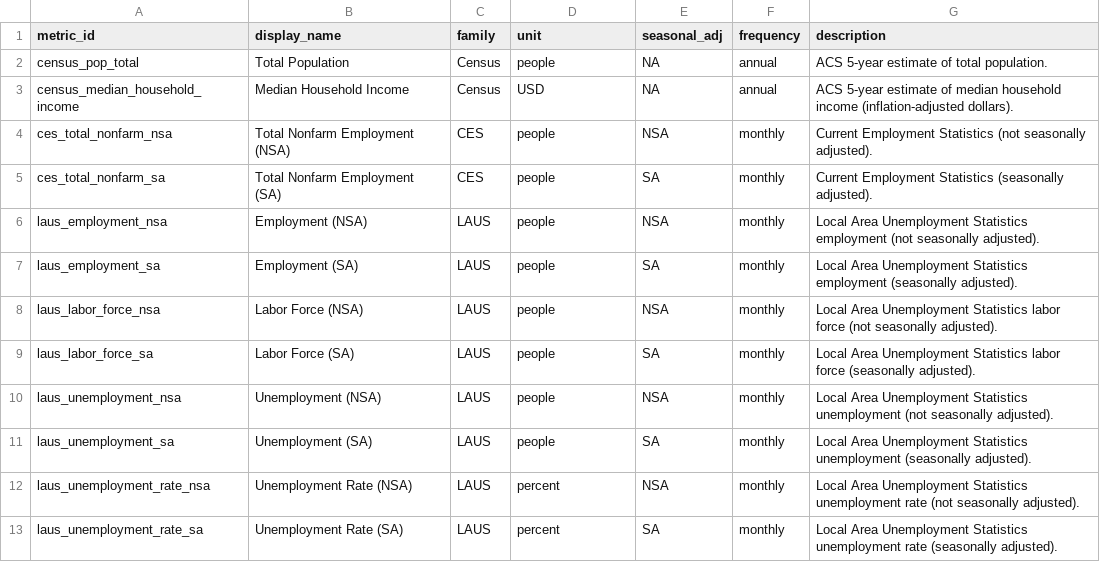
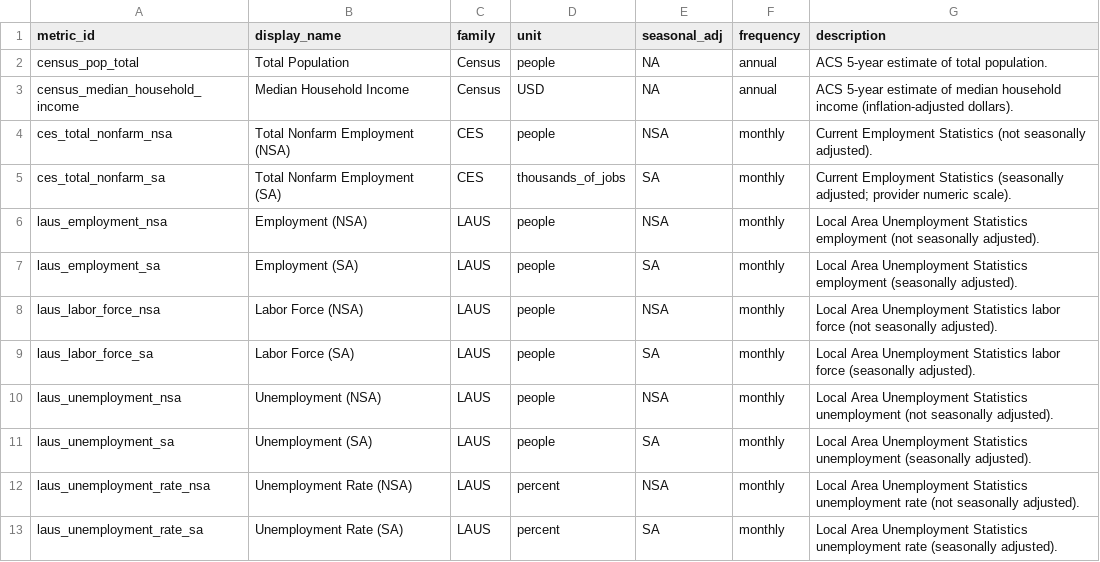
Before and after one commit to chineduezebuiroh/realestate-intel, a CSV file: config/metric_metadata.csv, drawn as a sheet.

```diff
--- a/config/metric_metadata.csv
+++ b/config/metric_metadata.csv
@@ -4,3 +4,3 @@ census_median_household_income,Median Household Income,Census,USD,NA,annual,ACS
 ces_total_nonfarm_nsa,Total Nonfarm Employment (NSA),CES,people,NSA,monthly,Current Employment Statistics (not seasonally adjusted).
-ces_total_nonfarm_sa,Total Nonfarm Employment (SA),CES,people,SA,monthly,Current Employment Statistics (seasonally adjusted).
+ces_total_nonfarm_sa,Total Nonfarm Employment (SA),CES,thousands_of_jobs,SA,monthly,Current Employment Statistics (seasonally adjusted; provider numeric scale).
 laus_employment_nsa,Employment (NSA),LAUS,people,NSA,monthly,Local Area Unemployment Statistics employment (not seasonally adjusted).
```
Also changed, not shown: config/source_metric_registry.csv, 7 other files.
